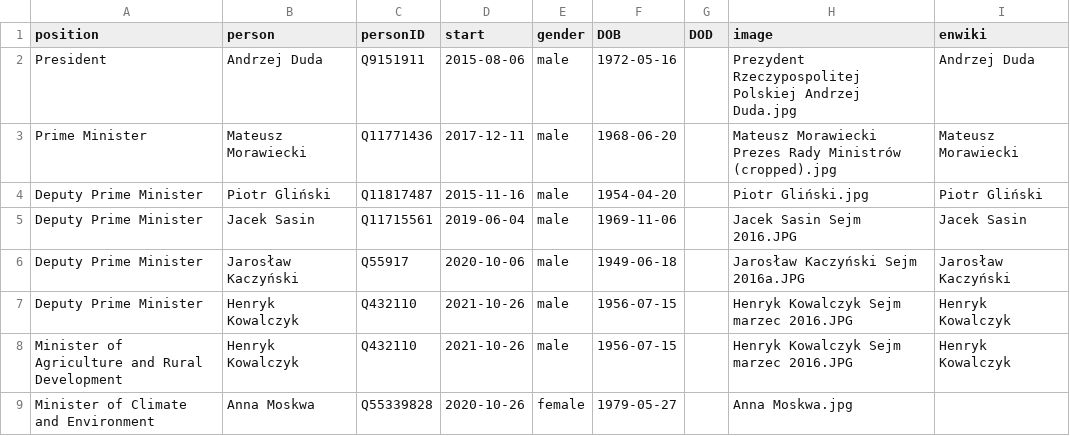
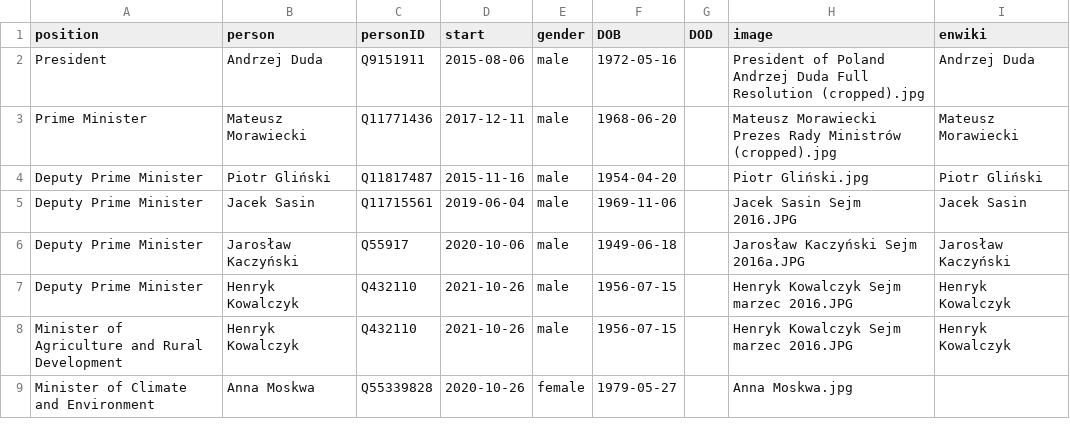
Before and after one commit to every-politician-scrapers/poland-cabinet, a CSV file: html/current.csv, drawn as a sheet; only a part is shown.

```diff
--- a/html/current.csv
+++ b/html/current.csv
@@ -1,3 +1,3 @@
 position,person,personID,start,gender,DOB,DOD,image,enwiki
-President,Andrzej Duda,Q9151911,2015-08-06,male,1972-05-16,,Prezydent Rzeczypospolitej Polskiej Andrzej Duda.jpg,Andrzej Duda
+President,Andrzej Duda,Q9151911,2015-08-06,male,1972-05-16,,President of Poland Andrzej Duda Full Resolution (cropped).jpg,Andrzej Duda
 Prime Minister,Mateusz Morawiecki,Q11771436,2017-12-11,male,1968-06-20,,Mateusz Morawiecki Prezes Rady Ministrów (cropped).jpg,Mateusz Morawiecki
```
Also changed, not shown: html/holders21.csv, html/legislators.csv.
